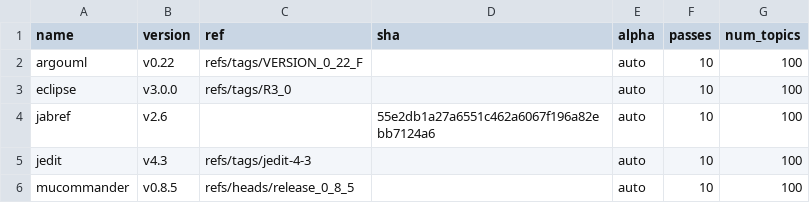
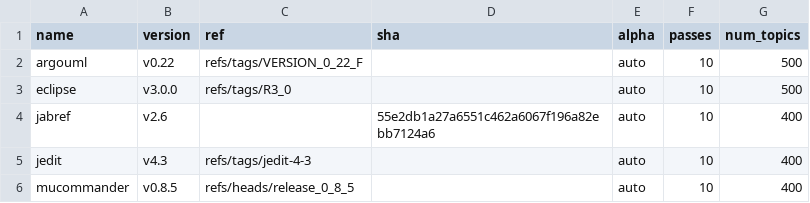
Before and after one commit to cscorley/doc2vec-feature-location, a CSV file: projects.csv, drawn as a sheet.

Commit message:
Add stats tests & mucommander results from 100 topic training.

```diff
--- a/projects.csv
+++ b/projects.csv
@@ -1,6 +1,6 @@
 name,version,ref,sha,alpha,passes,num_topics
-argouml,v0.22,refs/tags/VERSION_0_22_F,,auto,10,100
-eclipse,v3.0.0,refs/tags/R3_0,,auto,10,100
-jabref,v2.6,,55e2db1a27a6551c462a6067f196a82ebb7124a6,auto,10,100
-jedit,v4.3,refs/tags/jedit-4-3,,auto,10,100
-mucommander,v0.8.5,refs/heads/release_0_8_5,,auto,10,100
+argouml,v0.22,refs/tags/VERSION_0_22_F,,auto,10,500
+eclipse,v3.0.0,refs/tags/R3_0,,auto,10,500
+jabref,v2.6,,55e2db1a27a6551c462a6067f196a82ebb7124a6,auto,10,400
+jedit,v4.3,refs/tags/jedit-4-3,,auto,10,400
+mucommander,v0.8.5,refs/heads/release_0_8_5,,auto,10,400
```
Also changed, not shown: 3 other files.
